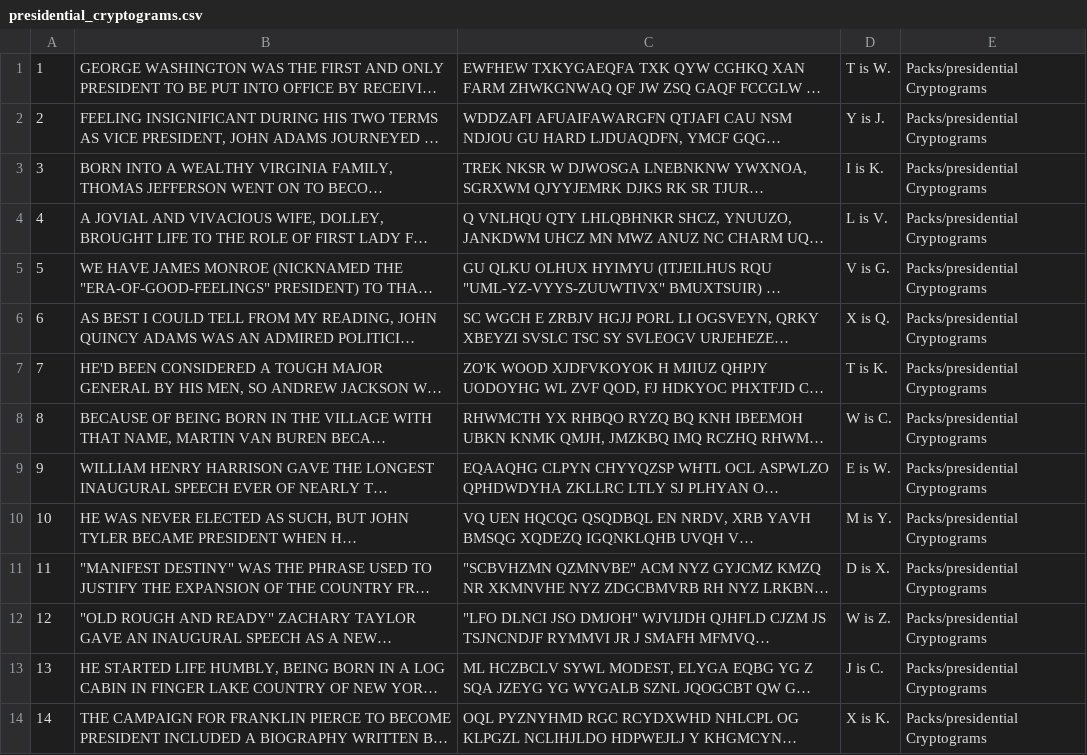
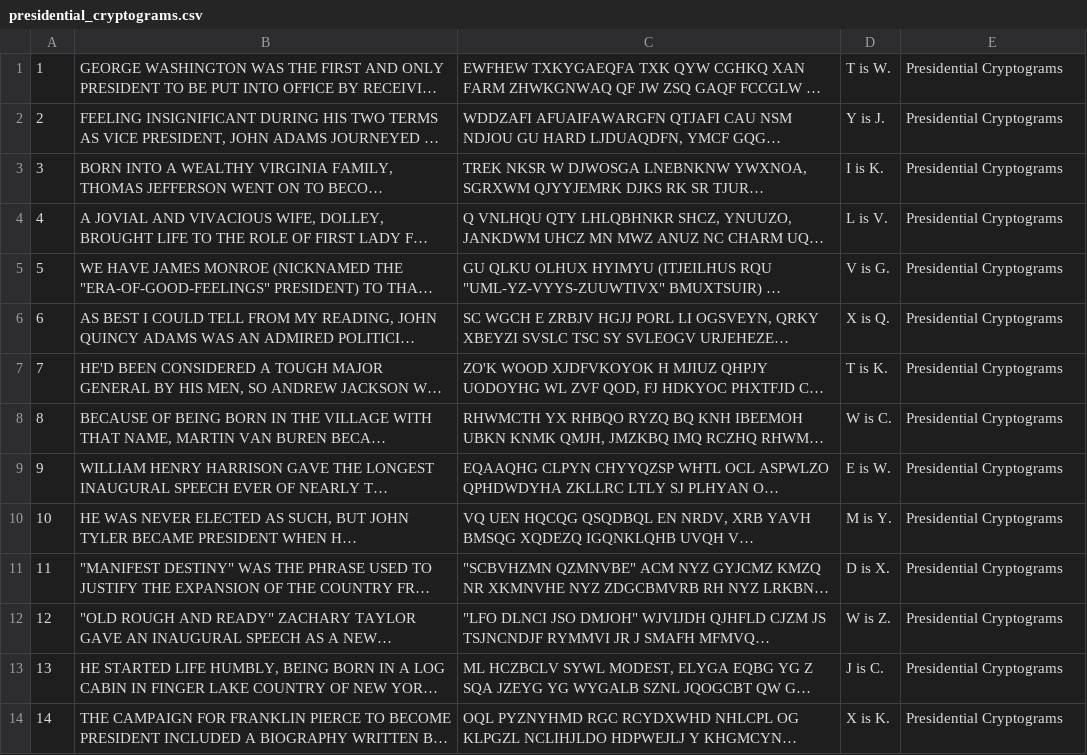
Before and after one commit to ijt/swyzl, a CSV file: packs/presidential_cryptograms.csv, drawn as a sheet; only a part is shown; long unchanged cells end in …; the diff covers the shown part only; the diff names each change by its address in the sheet, - before the commit and + after, or states it on an @@ line.

```diff
--- a/packs/presidential_cryptograms.csv
+++ b/packs/presidential_cryptograms.csv
-E1:E14: Packs/presidential Cryptograms
+E1:E14: Presidential Cryptograms
```
Also changed, not shown: 27 edited cells elsewhere in this file, packs/country_capital_cryptos.csv, packs/park_puzzlers_vol1.csv, 1 other file.
